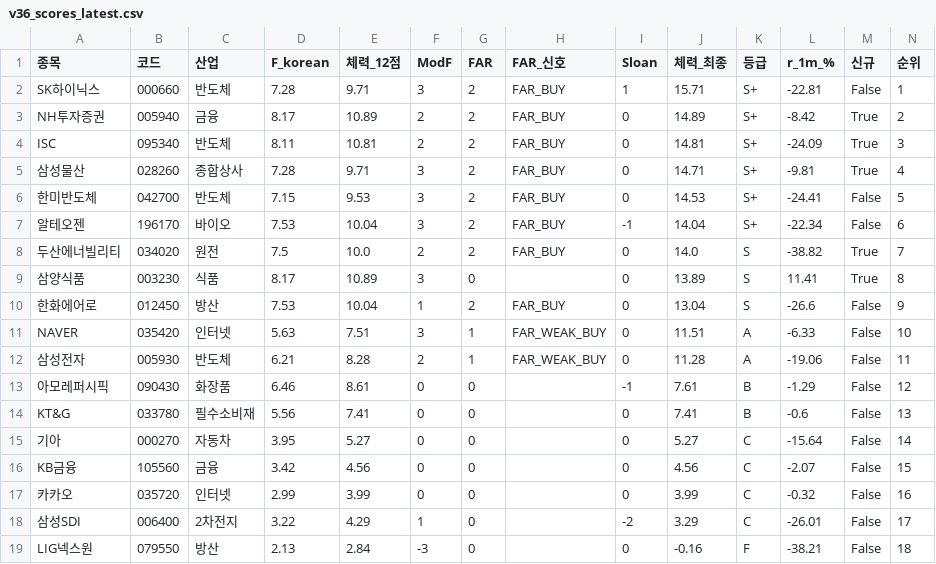
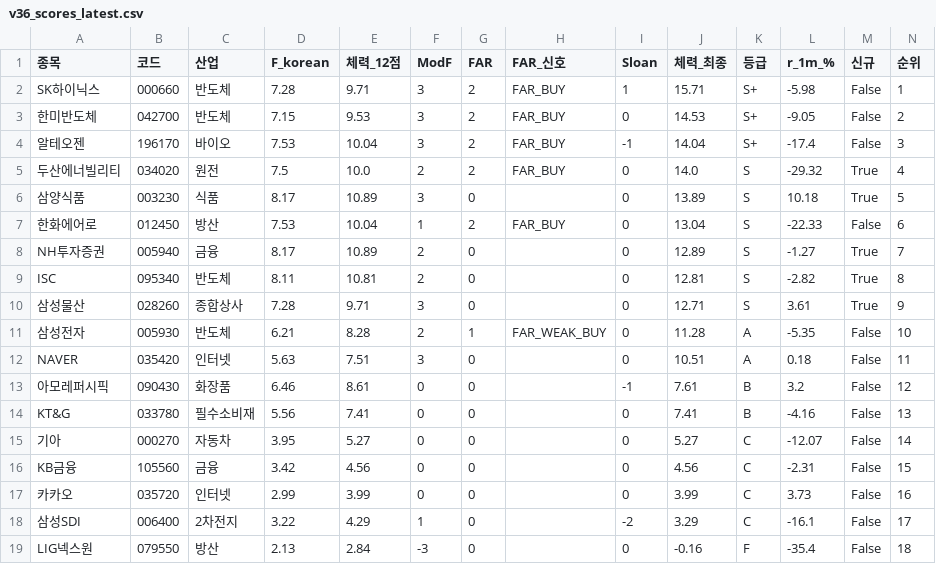
Before and after one commit to luminae21-source/jinwoo-quant-auto, a CSV file: docs/v36_scores_latest.csv, drawn as a sheet.

```diff
--- a/docs/v36_scores_latest.csv
+++ b/docs/v36_scores_latest.csv
@@ -1,19 +1,19 @@
 종목,코드,산업,F_korean,체력_12점,ModF,FAR,FAR_신호,Sloan,체력_최종,등급,r_1m_%,신규,순위
-SK하이닉스,000660,반도체,7.28,9.71,3,2,FAR_BUY,1,15.71,S+,-22.81,False,1
-NH투자증권,005940,금융,8.17,10.89,2,2,FAR_BUY,0,14.89,S+,-8.42,True,2
-ISC,095340,반도체,8.11,10.81,2,2,FAR_BUY,0,14.81,S+,-24.09,True,3
-삼성물산,028260,종합상사,7.28,9.71,3,2,FAR_BUY,0,14.71,S+,-9.81,True,4
-한미반도체,042700,반도체,7.15,9.53,3,2,FAR_BUY,0,14.53,S+,-24.41,False,5
-알테오젠,196170,바이오,7.53,10.04,3,2,FAR_BUY,-1,14.04,S+,-22.34,False,6
-두산에너빌리티,034020,원전,7.5,10.0,2,2,FAR_BUY,0,14.0,S,-38.82,True,7
-삼양식품,003230,식품,8.17,10.89,3,0,,0,13.89,S,11.41,True,8
-한화에어로,012450,방산,7.53,10.04,1,2,FAR_BUY,0,13.04,S,-26.6,False,9
-NAVER,035420,인터넷,5.63,7.51,3,1,FAR_WEAK_BUY,0,11.51,A,-6.33,False,10
-삼성전자,005930,반도체,6.21,8.28,2,1,FAR_WEAK_BUY,0,11.28,A,-19.06,False,11
-아모레퍼시픽,090430,화장품,6.46,8.61,0,0,,-1,7.61,B,-1.29,False,12
-KT&G,033780,필수소비재,5.56,7.41,0,0,,0,7.41,B,-0.6,False,13
-기아,000270,자동차,3.95,5.27,0,0,,0,5.27,C,-15.64,False,14
-KB금융,105560,금융,3.42,4.56,0,0,,0,4.56,C,-2.07,False,15
-카카오,035720,인터넷,2.99,3.99,0,0,,0,3.99,C,-0.32,False,16
-삼성SDI,006400,2차전지,3.22,4.29,1,0,,-2,3.29,C,-26.01,False,17
-LIG넥스원,079550,방산,2.13,2.84,-3,0,,0,-0.16,F,-38.21,False,18
+SK하이닉스,000660,반도체,7.28,9.71,3,2,FAR_BUY,1,15.71,S+,-5.98,False,1
+한미반도체,042700,반도체,7.15,9.53,3,2,FAR_BUY,0,14.53,S+,-9.05,False,2
+알테오젠,196170,바이오,7.53,10.04,3,2,FAR_BUY,-1,14.04,S+,-17.4,False,3
+두산에너빌리티,034020,원전,7.5,10.0,2,2,FAR_BUY,0,14.0,S,-29.32,True,4
+삼양식품,003230,식품,8.17,10.89,3,0,,0,13.89,S,10.18,True,5
+한화에어로,012450,방산,7.53,10.04,1,2,FAR_BUY,0,13.04,S,-22.33,False,6
+NH투자증권,005940,금융,8.17,10.89,2,0,,0,12.89,S,-1.27,True,7
+ISC,095340,반도체,8.11,10.81,2,0,,0,12.81,S,-2.82,True,8
+삼성물산,028260,종합상사,7.28,9.71,3,0,,0,12.71,S,3.61,True,9
+삼성전자,005930,반도체,6.21,8.28,2,1,FAR_WEAK_BUY,0,11.28,A,-5.35,False,10
+NAVER,035420,인터넷,5.63,7.51,3,0,,0,10.51,A,0.18,False,11
+아모레퍼시픽,090430,화장품,6.46,8.61,0,0,,-1,7.61,B,3.2,False,12
+KT&G,033780,필수소비재,5.56,7.41,0,0,,0,7.41,B,-4.16,False,13
+기아,000270,자동차,3.95,5.27,0,0,,0,5.27,C,-12.07,False,14
+KB금융,105560,금융,3.42,4.56,0,0,,0,4.56,C,-2.31,False,15
+카카오,035720,인터넷,2.99,3.99,0,0,,0,3.99,C,3.73,False,16
+삼성SDI,006400,2차전지,3.22,4.29,1,0,,-2,3.29,C,-16.1,False,17
+LIG넥스원,079550,방산,2.13,2.84,-3,0,,0,-0.16,F,-35.4,False,18
```
Also changed, not shown: docs/overlay_scores.csv, docs/v37_1_scores.csv, 10 other files.
